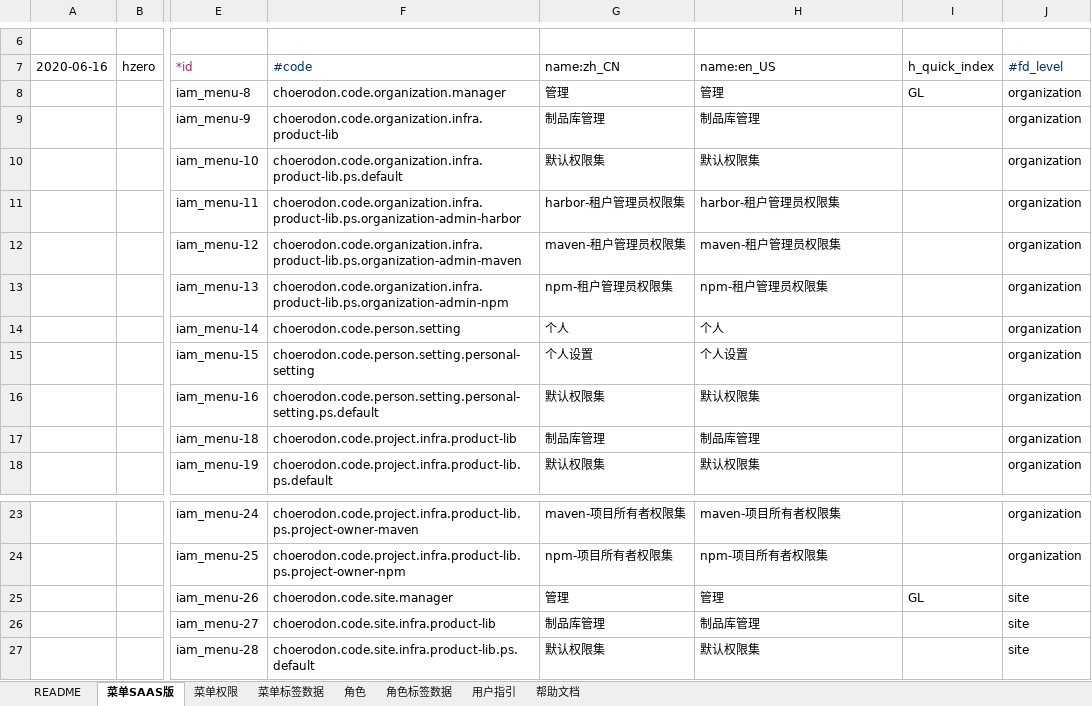
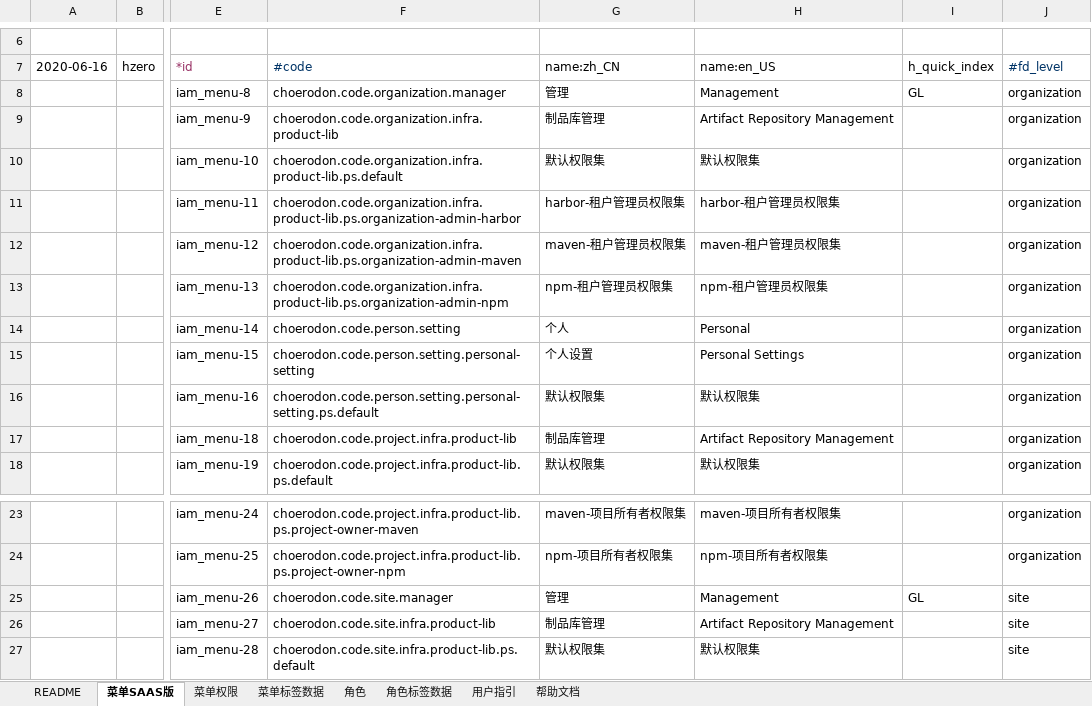
Before and after one commit to open-hand/prod-repo-service, an Excel workbook: src/main/resources/script/db/init-data/hrds_prod_repo/hzero_platform/hzero-prod-menu-user-role-label0622.xlsx, sheet 菜单SAAS版, drawn as a sheet; only a part is shown, gaps mark what is left out; values as stored, in another font and other column widths than the file's, no borders; the diff names each change by its address in the sheet, - before the commit and + after, or states it on an @@ line.

Commit message:
[FIX] 翻译菜单

```diff
--- a/src/main/resources/script/db/init-data/hrds_prod_repo/hzero_platform/hzero-prod-menu-user-role-label0622.xlsx (sheet 菜单SAAS版)
+++ b/src/main/resources/script/db/init-data/hrds_prod_repo/hzero_platform/hzero-prod-menu-user-role-label0622.xlsx (sheet 菜单SAAS版)
-H8 (name:en_US): 管理
+H8 (name:en_US): Management
-H9 (name:en_US): 制品库管理
+H9 (name:en_US): Artifact Repository Management
-H14 (name:en_US): 个人
+H14 (name:en_US): Personal
-H15 (name:en_US): 个人设置
+H15 (name:en_US): Personal Settings
-H17 (name:en_US): 制品库管理
+H17 (name:en_US): Artifact Repository Management
-H25 (name:en_US): 管理
+H25 (name:en_US): Management
-H26 (name:en_US): 制品库管理
+H26 (name:en_US): Artifact Repository Management
```
